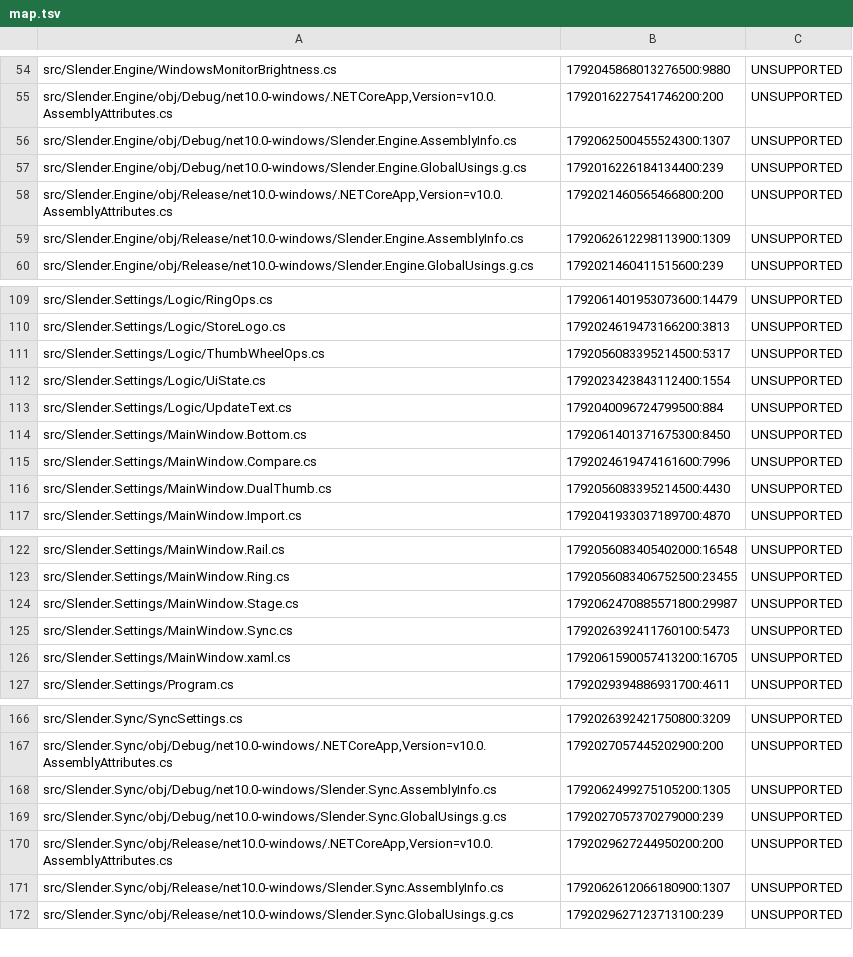
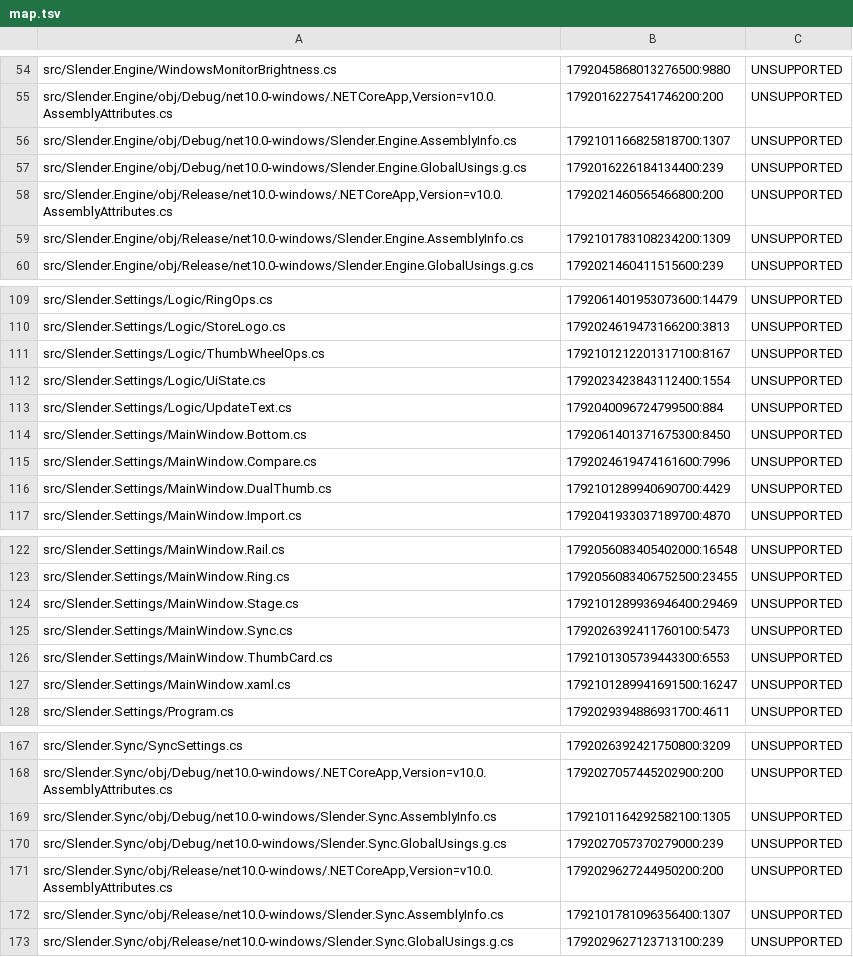
Before and after one commit to JesseAllomes/logi-options-slender, a TSV file: .agent/map.tsv, drawn as a sheet; only a part is shown, gaps mark what is left out; the diff covers the shown part only.

```diff
--- a/.agent/map.tsv
+++ b/.agent/map.tsv
@@ -55,6 +55,6 @@ src/Slender.Engine/WindowsMonitorBrightness.cs	1792045868013276500:9880	UNSUPPOR
 src/Slender.Engine/obj/Debug/net10.0-windows/.NETCoreApp,Version=v10.0.AssemblyAttributes.cs	1792016227541746200:200	UNSUPPORTED			
-src/Slender.Engine/obj/Debug/net10.0-windows/Slender.Engine.AssemblyInfo.cs	1792062500455524300:1307	UNSUPPORTED			
+src/Slender.Engine/obj/Debug/net10.0-windows/Slender.Engine.AssemblyInfo.cs	1792101166825818700:1307	UNSUPPORTED			
 src/Slender.Engine/obj/Debug/net10.0-windows/Slender.Engine.GlobalUsings.g.cs	1792016226184134400:239	UNSUPPORTED			
 src/Slender.Engine/obj/Release/net10.0-windows/.NETCoreApp,Version=v10.0.AssemblyAttributes.cs	1792021460565466800:200	UNSUPPORTED			
-src/Slender.Engine/obj/Release/net10.0-windows/Slender.Engine.AssemblyInfo.cs	1792062612298113900:1309	UNSUPPORTED			
+src/Slender.Engine/obj/Release/net10.0-windows/Slender.Engine.AssemblyInfo.cs	1792101783108234200:1309	UNSUPPORTED			
 src/Slender.Engine/obj/Release/net10.0-windows/Slender.Engine.GlobalUsings.g.cs	1792021460411515600:239	UNSUPPORTED			
@@ -110,3 +110,3 @@ src/Slender.Settings/Logic/RingOps.cs	1792061401953073600:14479	UNSUPPORTED
 src/Slender.Settings/Logic/StoreLogo.cs	1792024619473166200:3813	UNSUPPORTED			
-src/Slender.Settings/Logic/ThumbWheelOps.cs	1792056083395214500:5317	UNSUPPORTED			
+src/Slender.Settings/Logic/ThumbWheelOps.cs	1792101212201317100:8167	UNSUPPORTED			
 src/Slender.Settings/Logic/UiState.cs	1792023423843112400:1554	UNSUPPORTED			
@@ -115,3 +115,3 @@ src/Slender.Settings/MainWindow.Bottom.cs	1792061401371675300:8450	UNSUPPORTED
 src/Slender.Settings/MainWindow.Compare.cs	1792024619474161600:7996	UNSUPPORTED			
-src/Slender.Settings/MainWindow.DualThumb.cs	1792056083395214500:4430	UNSUPPORTED			
+src/Slender.Settings/MainWindow.DualThumb.cs	1792101289940690700:4429	UNSUPPORTED			
 src/Slender.Settings/MainWindow.Import.cs	1792041933037189700:4870	UNSUPPORTED			
@@ -123,5 +123,6 @@ src/Slender.Settings/MainWindow.Rail.cs	1792056083405402000:16548	UNSUPPORTED
 src/Slender.Settings/MainWindow.Ring.cs	1792056083406752500:23455	UNSUPPORTED			
-src/Slender.Settings/MainWindow.Stage.cs	1792062470885571800:29987	UNSUPPORTED			
+src/Slender.Settings/MainWindow.Stage.cs	1792101289936946400:29469	UNSUPPORTED			
 src/Slender.Settings/MainWindow.Sync.cs	1792026392411760100:5473	UNSUPPORTED			
-src/Slender.Settings/MainWindow.xaml.cs	1792061590057413200:16705	UNSUPPORTED			
+src/Slender.Settings/MainWindow.ThumbCard.cs	1792101305739443300:6553	UNSUPPORTED			
+src/Slender.Settings/MainWindow.xaml.cs	1792101289941691500:16247	UNSUPPORTED			
 src/Slender.Settings/Program.cs	1792029394886931700:4611	UNSUPPORTED			
@@ -167,6 +168,6 @@ src/Slender.Sync/SyncSettings.cs	1792026392421750800:3209	UNSUPPORTED
 src/Slender.Sync/obj/Debug/net10.0-windows/.NETCoreApp,Version=v10.0.AssemblyAttributes.cs	1792027057445202900:200	UNSUPPORTED			
-src/Slender.Sync/obj/Debug/net10.0-windows/Slender.Sync.AssemblyInfo.cs	1792062499275105200:1305	UNSUPPORTED			
+src/Slender.Sync/obj/Debug/net10.0-windows/Slender.Sync.AssemblyInfo.cs	1792101164292582100:1305	UNSUPPORTED			
 src/Slender.Sync/obj/Debug/net10.0-windows/Slender.Sync.GlobalUsings.g.cs	1792027057370279000:239	UNSUPPORTED			
 src/Slender.Sync/obj/Release/net10.0-windows/.NETCoreApp,Version=v10.0.AssemblyAttributes.cs	1792029627244950200:200	UNSUPPORTED			
-src/Slender.Sync/obj/Release/net10.0-windows/Slender.Sync.AssemblyInfo.cs	1792062612066180900:1307	UNSUPPORTED			
+src/Slender.Sync/obj/Release/net10.0-windows/Slender.Sync.AssemblyInfo.cs	1792101781096356400:1307	UNSUPPORTED			
 src/Slender.Sync/obj/Release/net10.0-windows/Slender.Sync.GlobalUsings.g.cs	1792029627123713100:239	UNSUPPORTED			
```
Also changed, not shown: 10 edited cells elsewhere in this file, 2 other files.
